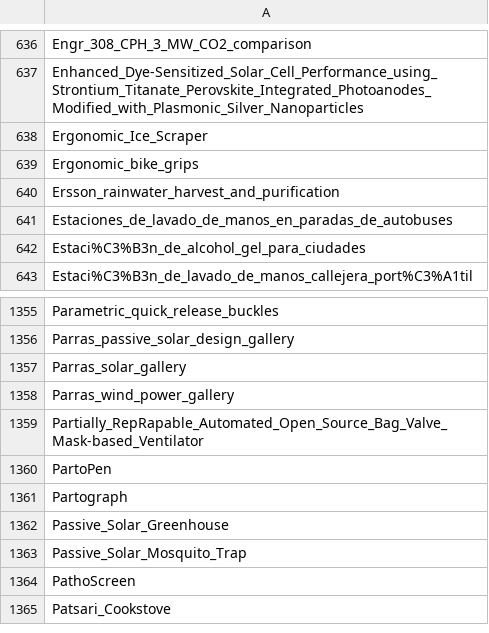
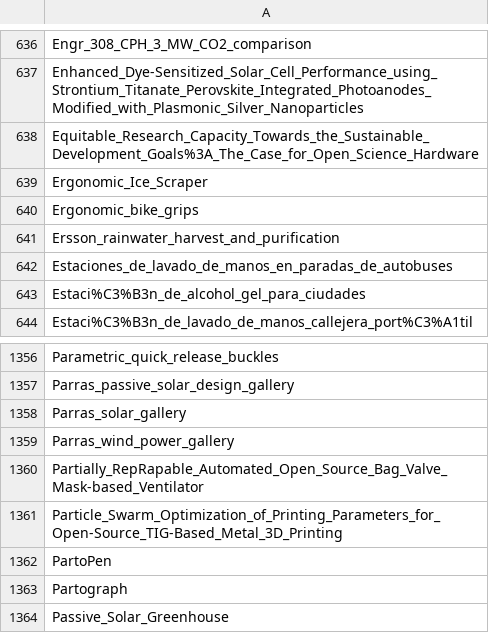
Before and after one commit to OPEN-NEXT/LOSH-Appropedia-Scraper, a CSV file: appro_proj_names.csv, drawn as a sheet; only a part is shown, gaps mark what is left out; the shorter side is filled out with more unchanged rows.

```diff
--- a/appro_proj_names.csv
+++ b/appro_proj_names.csv
@@ -637,2 +637,3 @@ Engr_308_CPH_3_MW_CO2_comparison
 Enhanced_Dye-Sensitized_Solar_Cell_Performance_using_Strontium_Titanate_Perovskite_Integrated_Photoanodes_Modified_with_Plasmonic_Silver_Nanoparticles
+Equitable_Research_Capacity_Towards_the_Sustainable_Development_Goals%3A_The_Case_for_Open_Science_Hardware
 Ergonomic_Ice_Scraper
@@ -1359,2 +1360,3 @@ Parras_wind_power_gallery
 Partially_RepRapable_Automated_Open_Source_Bag_Valve_Mask-based_Ventilator
+Particle_Swarm_Optimization_of_Printing_Parameters_for_Open-Source_TIG-Based_Metal_3D_Printing
 PartoPen
```
Also changed, not shown: appro_yaml_urls.csv, 1 other file.
